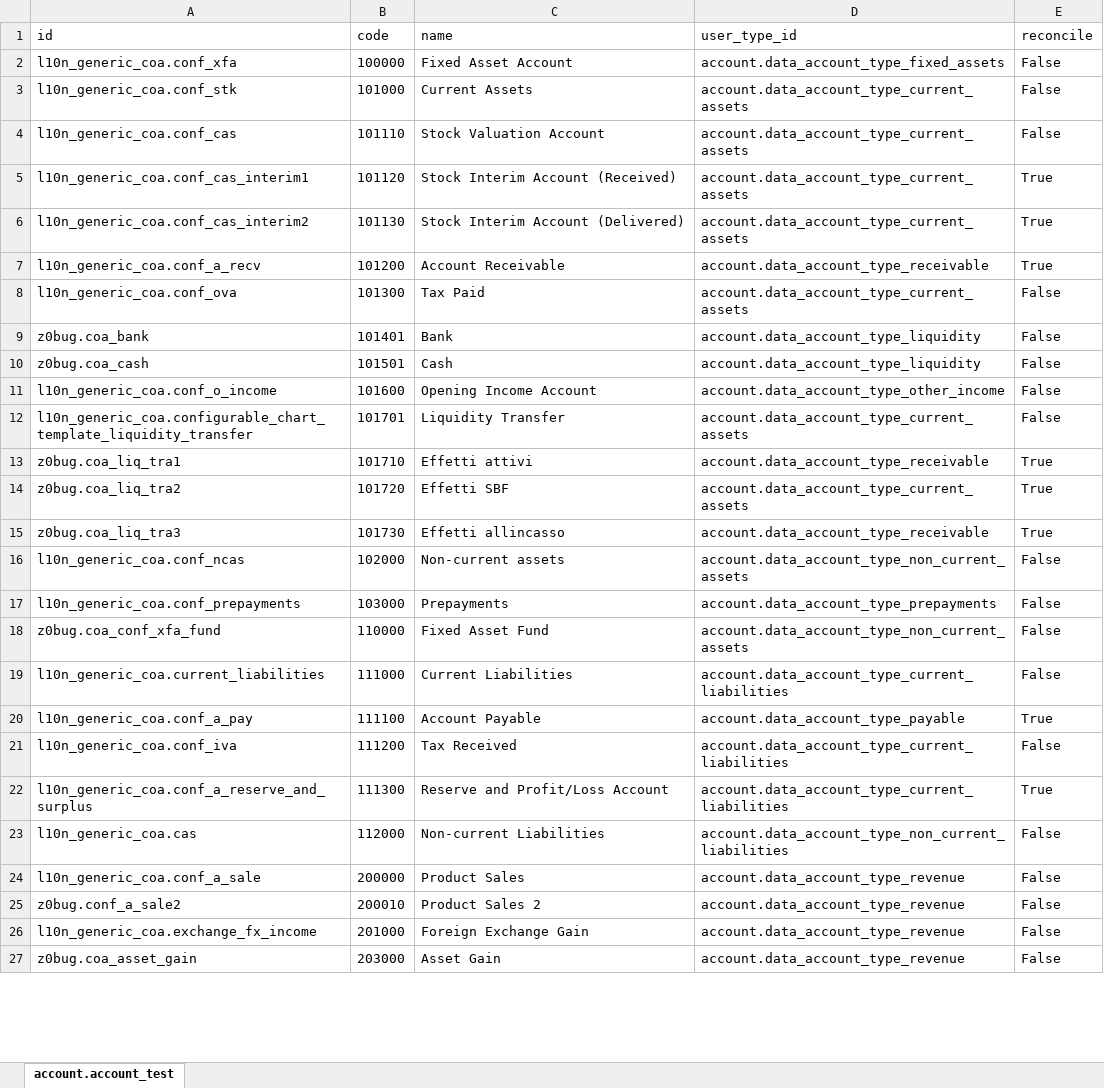
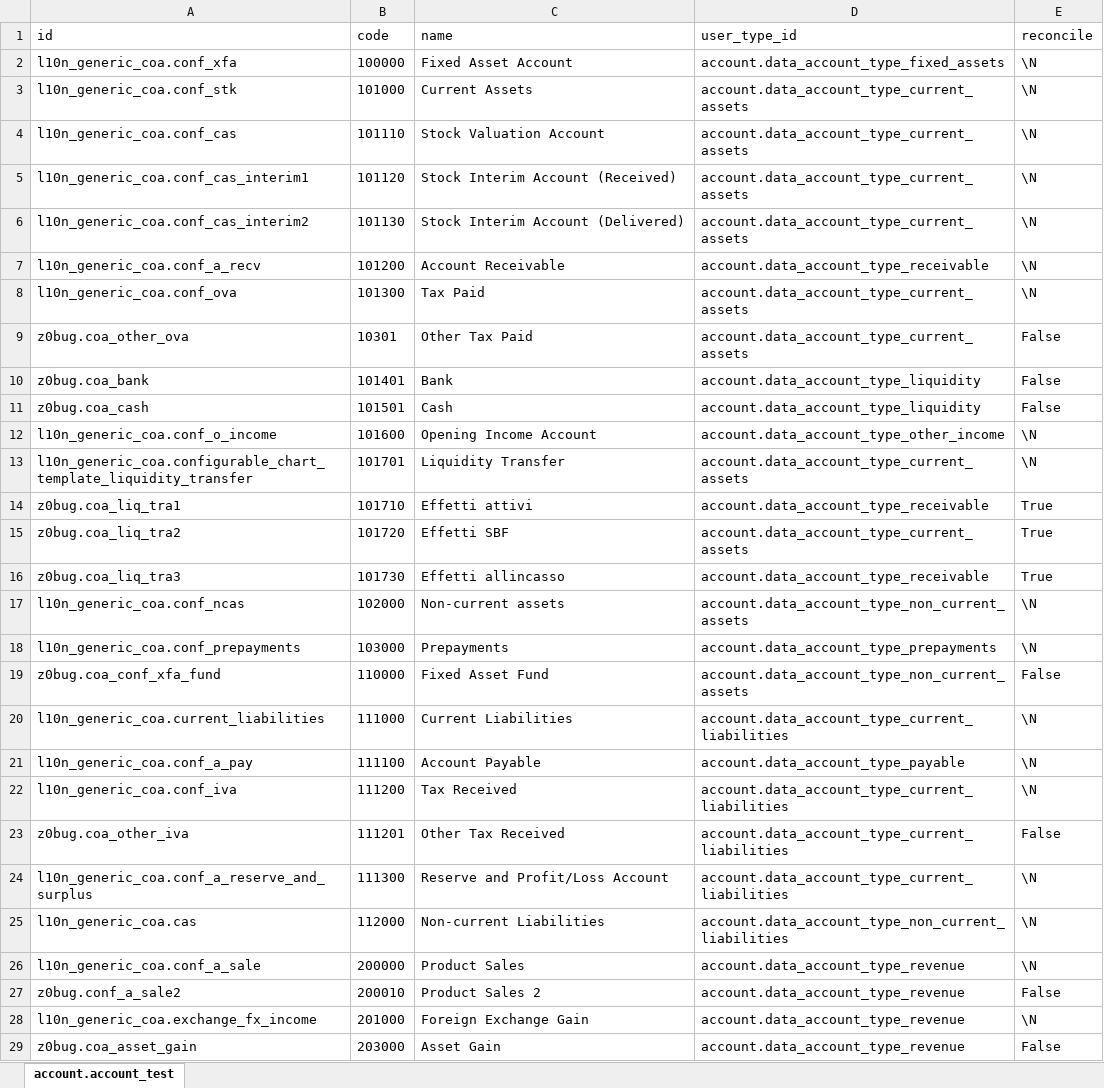
Before and after one commit to zeroincombenze/tools, an Excel workbook: z0bug_odoo/z0bug_odoo/testenv/account_account.xlsx, sheet account.account_test, drawn as a sheet; only a part is shown; values as stored, in another font and other column widths than the file's, no borders; addresses are those after the commit; the diff covers the shown part only; the diff names each change by its address in the sheet, - before the commit and + after, or states it on an @@ line.

```diff
--- a/z0bug_odoo/z0bug_odoo/testenv/account_account.xlsx (sheet account.account_test)
+++ b/z0bug_odoo/z0bug_odoo/testenv/account_account.xlsx (sheet account.account_test)
-E2:E4 (reconcile): False
+E2:E4 (reconcile): \N
-E5:E7 (reconcile): True
+E5:E7 (reconcile): \N
-E8 (reconcile): False
+E8 (reconcile): \N
+row 9: z0bug.coa_other_ova | 10301 | Other Tax Paid | account.data_account_type_current_assets | False
-E12:E13 (reconcile): False
+E12:E13 (reconcile): \N
-E17:E18 (reconcile): False
+E17:E18 (reconcile): \N
-E20 (reconcile): False
+E20 (reconcile): \N
-E21 (reconcile): True
+E21 (reconcile): \N
-E22 (reconcile): False
+E22 (reconcile): \N
+row 23: z0bug.coa_other_iva | 111201 | Other Tax Received | account.data_account_type_current_liabilities | False
-E24 (reconcile): True
+E24 (reconcile): \N
-E25:E26 (reconcile): False
+E25:E26 (reconcile): \N
-E28 (reconcile): False
+E28 (reconcile): \N
```
Also changed, not shown: 8 edited cells elsewhere in this sheet, z0bug_odoo/z0bug_odoo/data/account_invoice_line.xlsx, z0bug_odoo/z0bug_odoo/data/product_template.xlsx, 18 other files.
